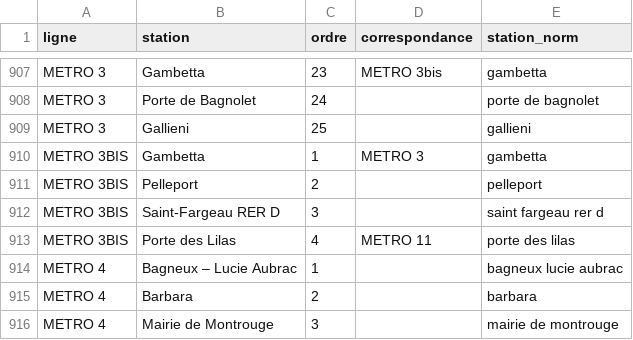
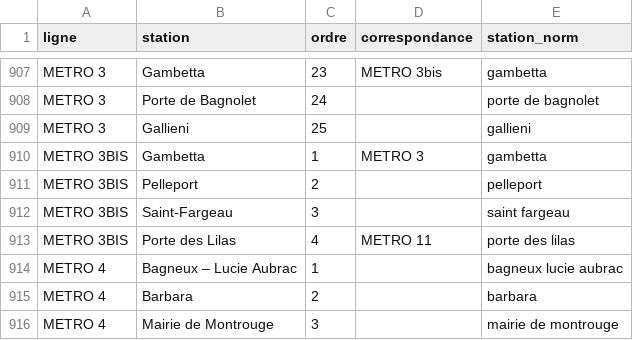
Before and after one commit to Adelllllllll/BLOB-IA, a CSV file: data/Stations_IDF_normalized.csv, drawn as a sheet; only a part is shown, gaps mark what is left out.

```diff
--- a/data/Stations_IDF_normalized.csv
+++ b/data/Stations_IDF_normalized.csv
@@ -911,3 +911,3 @@ METRO 3BIS,Gambetta,1,METRO 3,gambetta
 METRO 3BIS,Pelleport,2,,pelleport
-METRO 3BIS,Saint-Fargeau RER D,3,,saint fargeau rer d
+METRO 3BIS,Saint-Fargeau,3,,saint fargeau
 METRO 3BIS,Porte des Lilas,4,METRO 11,porte des lilas
```
Also changed, not shown: data/Stations_IDF.csv, data/Stations_IDF_aligned.csv, 7 other files.
